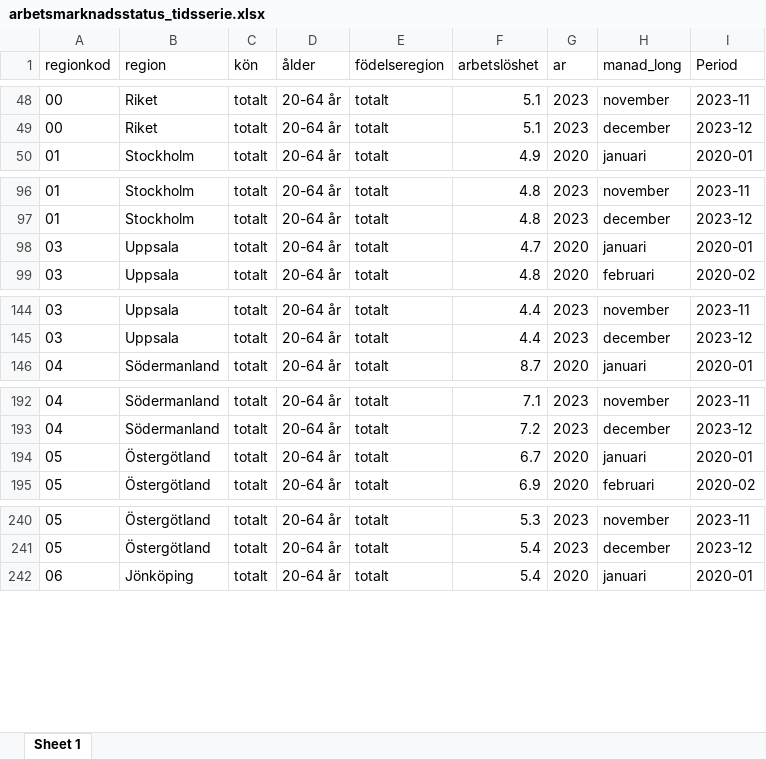
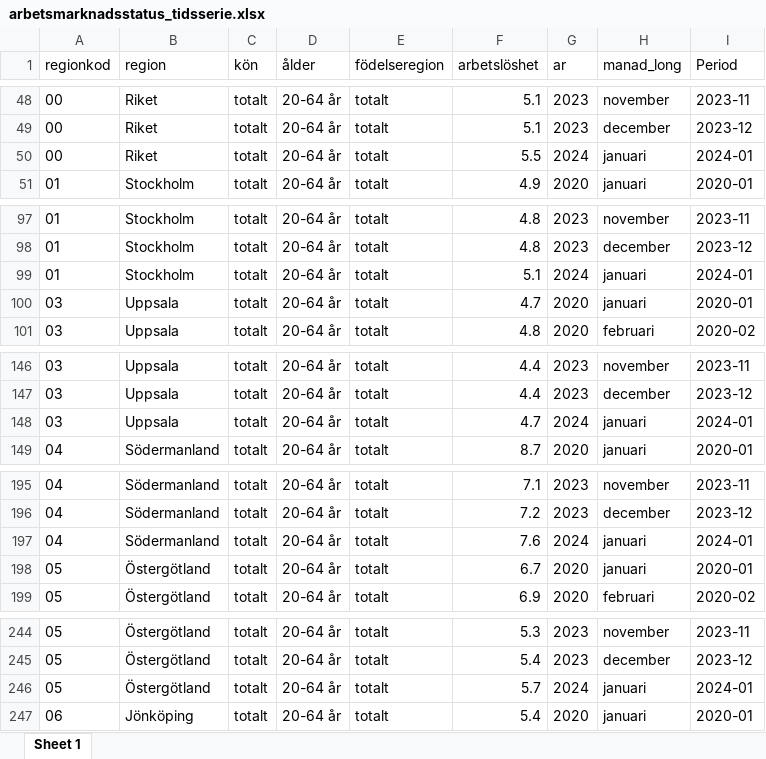
Before and after one commit to Region-Dalarna/laget_i_Dalarna, an Excel workbook: Data/arbetsmarknadsstatus_tidsserie.xlsx, sheet Sheet 1, drawn as a sheet; only a part is shown, gaps mark what is left out; values as stored, in another font and other column widths than the file's, no borders; the diff covers the shown part only; the diff names each change by its address in the sheet, - before the commit and + after, or states it on an @@ line.

```diff
--- a/Data/arbetsmarknadsstatus_tidsserie.xlsx (sheet Sheet 1)
+++ b/Data/arbetsmarknadsstatus_tidsserie.xlsx (sheet Sheet 1)
+row 50: 00 | Riket | totalt | 20-64 år | totalt | 5.5 | 2024 | januari | 2024-01
+row 99: 01 | Stockholm | totalt | 20-64 år | totalt | 5.1 | 2024 | januari | 2024-01
+row 148: 03 | Uppsala | totalt | 20-64 år | totalt | 4.7 | 2024 | januari | 2024-01
+row 197: 04 | Södermanland | totalt | 20-64 år | totalt | 7.6 | 2024 | januari | 2024-01
+row 246: 05 | Östergötland | totalt | 20-64 år | totalt | 5.7 | 2024 | januari | 2024-01
```
Also changed, not shown: 17 added rows elsewhere in this sheet, Data/BNP.xlsx, Data/KPI.xlsx, 10 other files.
